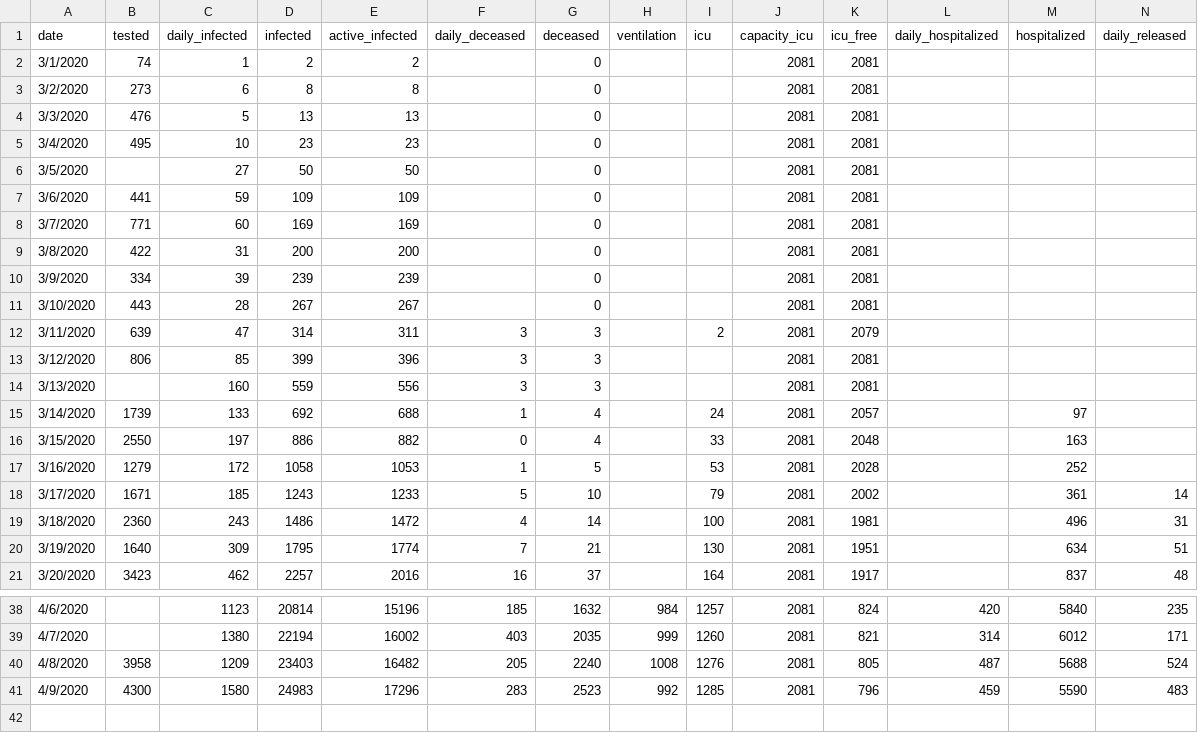
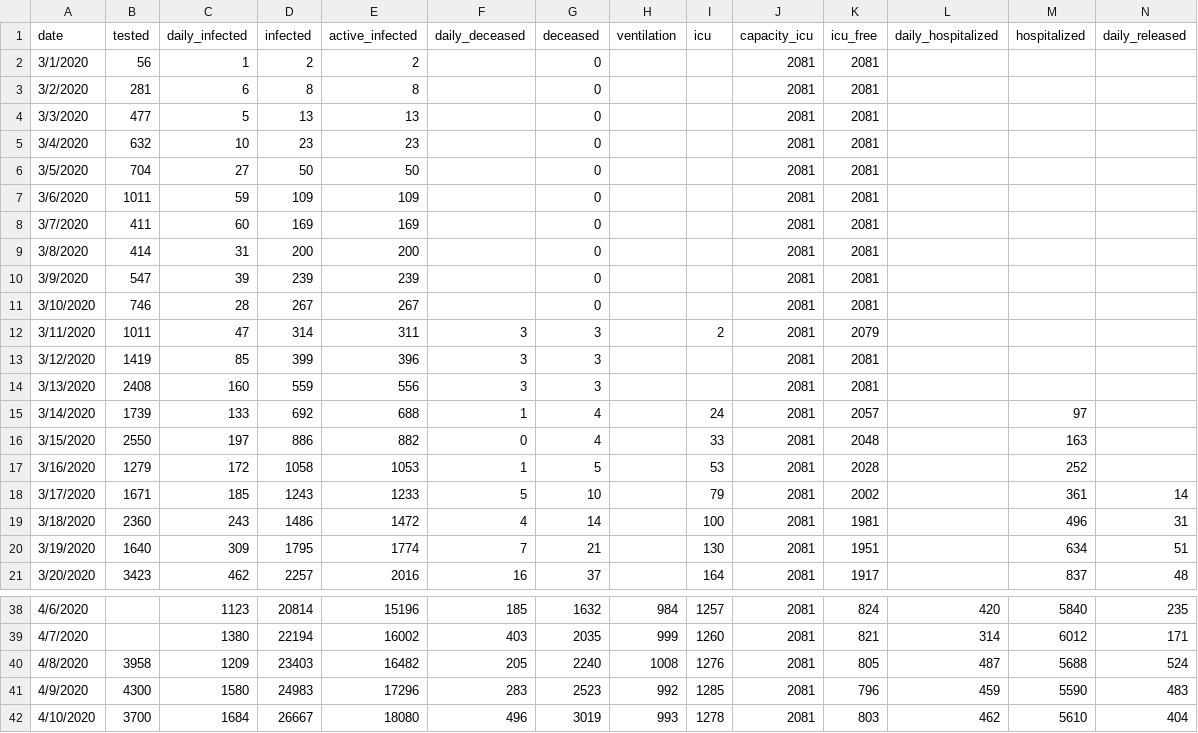
Before and after one commit to sdiepend/stayinyourkot, a CSV file: data/COVID19_Belgium_cases.csv, drawn as a sheet; only a part is shown, gaps mark what is left out; rows hold the shown columns only; the diff names each change by its address in the sheet, - before the commit and + after, or states it on an @@ line.

```diff
--- a/data/COVID19_Belgium_cases.csv
+++ b/data/COVID19_Belgium_cases.csv
-B2 (tested): 74
+B2 (tested): 56
-B3 (tested): 273
+B3 (tested): 281
-B4 (tested): 476
+B4 (tested): 477
-B5 (tested): 495
+B5 (tested): 632
-B6 (tested): (empty)
+B6 (tested): 704
-B7 (tested): 441
+B7 (tested): 1011
-B8 (tested): 771
+B8 (tested): 411
-B9 (tested): 422
+B9 (tested): 414
-B10 (tested): 334
+B10 (tested): 547
-B11 (tested): 443
+B11 (tested): 746
-B12 (tested): 639
+B12 (tested): 1011
-B13 (tested): 806
+B13 (tested): 1419
-B14 (tested): (empty)
+B14 (tested): 2408
+row 42: 4/10/2020 | 3700 | 1684 | 26667 | 18080 | 496 | 3019 | 993 | 1278 | 2081 | 803 | 462 | 5610 | 404
```
Also changed, not shown: data/COVID19_Belgium_growth.csv.
